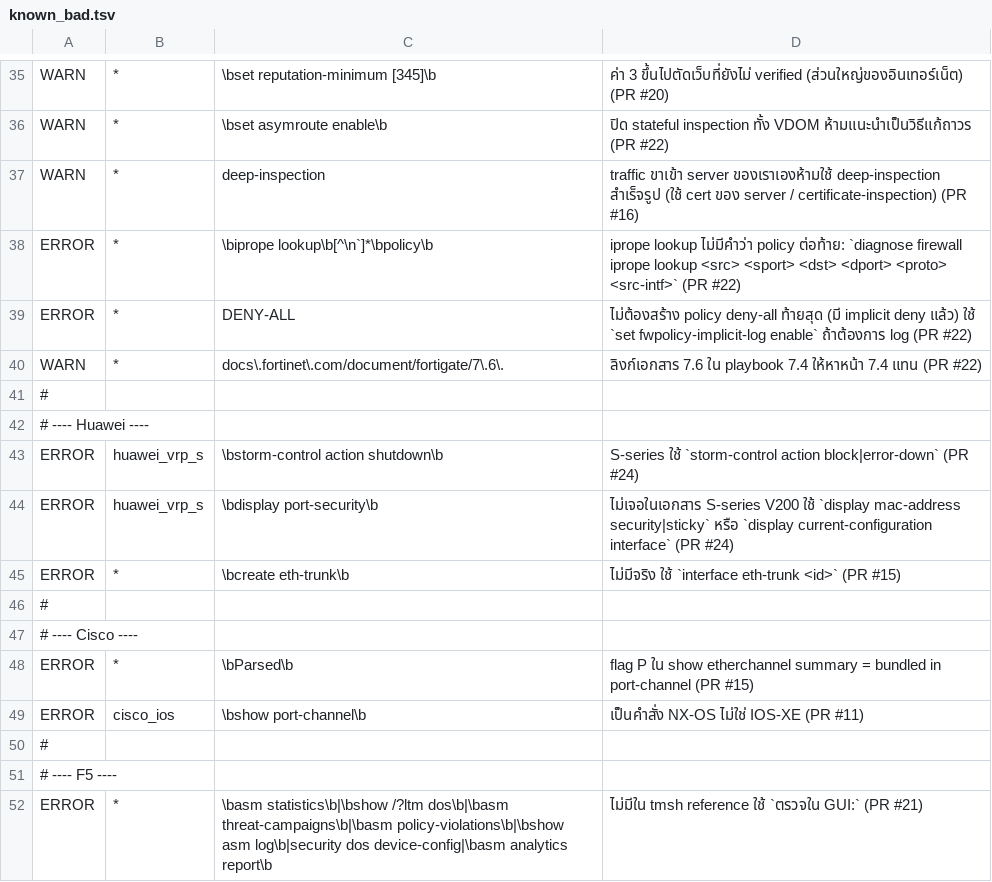
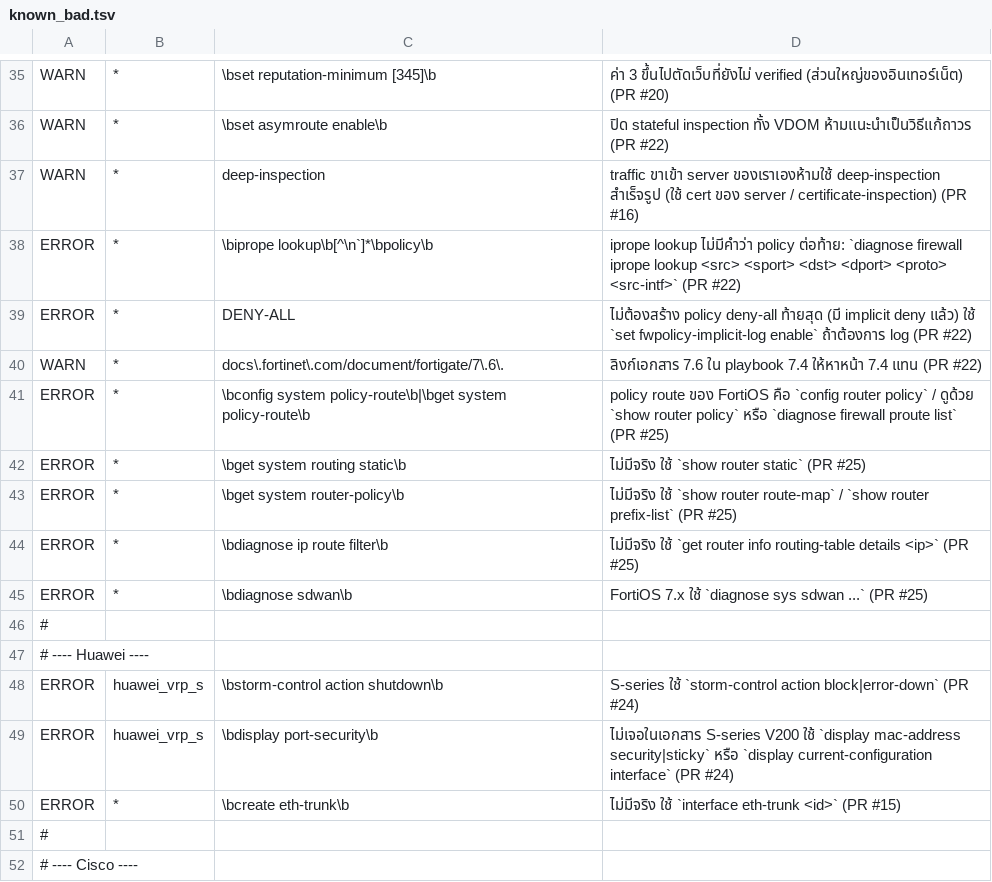
Before and after one commit to NetpedPlus/netpedplus-knowledge, a TSV file: tools/known_bad.tsv, drawn as a sheet; only a part is shown, gaps mark what is left out; the shorter side is filled out with more unchanged rows; the diff names each change by its address in the sheet, - before the commit and + after, or states it on an @@ line.

```diff
--- a/tools/known_bad.tsv
+++ b/tools/known_bad.tsv
+row 41: ERROR | * | \bconfig system policy-route\b|\bget system policy-route\b | policy route ของ FortiOS คือ `config router policy` / ดูด้วย `show router policy` หรือ `diagnose firewall proute list` (PR #25)
+row 42: ERROR | * | \bget system routing static\b | ไม่มีจริง ใช้ `show router static` (PR #25)
+row 43: ERROR | * | \bget system router-policy\b | ไม่มีจริง ใช้ `show router route-map` / `show router prefix-list` (PR #25)
+row 44: ERROR | * | \bdiagnose ip route filter\b | ไม่มีจริง ใช้ `get router info routing-table details <ip>` (PR #25)
+row 45: ERROR | * | \bdiagnose sdwan\b | FortiOS 7.x ใช้ `diagnose sys sdwan ...` (PR #25)
```
Also changed, not shown: 2 other files.
